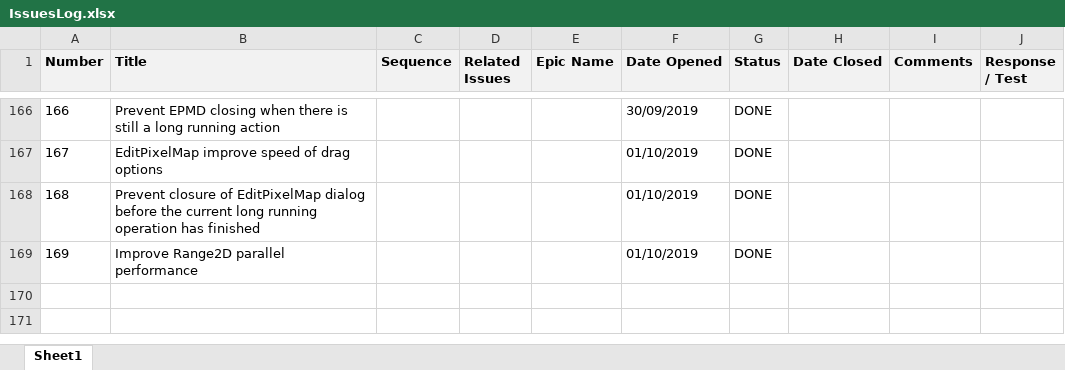
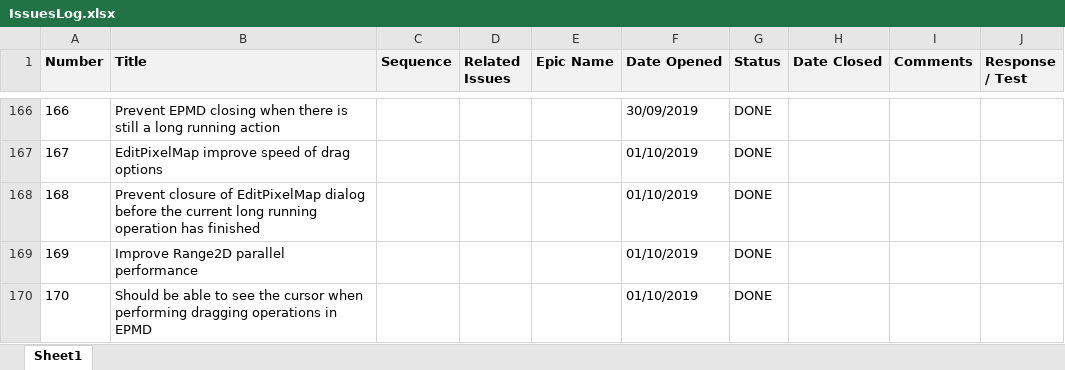
Before and after one commit to ownimage/TSE, an Excel workbook: IssuesLog.xlsx, sheet Sheet1, drawn as a sheet; only a part is shown, gaps mark what is left out; values as stored, in another font and other column widths than the file's, no borders; charts and pictures not drawn; the diff names each change by its address in the sheet, - before the commit and + after, or states it on an @@ line.

Commit message:
Issue-170 Should be able to see the cursor when performing dragging operations in EPMD

```diff
--- a/IssuesLog.xlsx (sheet Sheet1)
+++ b/IssuesLog.xlsx (sheet Sheet1)
+row 170: 170 | Should be able to see the cursor when performing dragging operations in EPMD |  |  |  | 01/10/2019 | DONE
```
Also changed, not shown: 2 other files.
